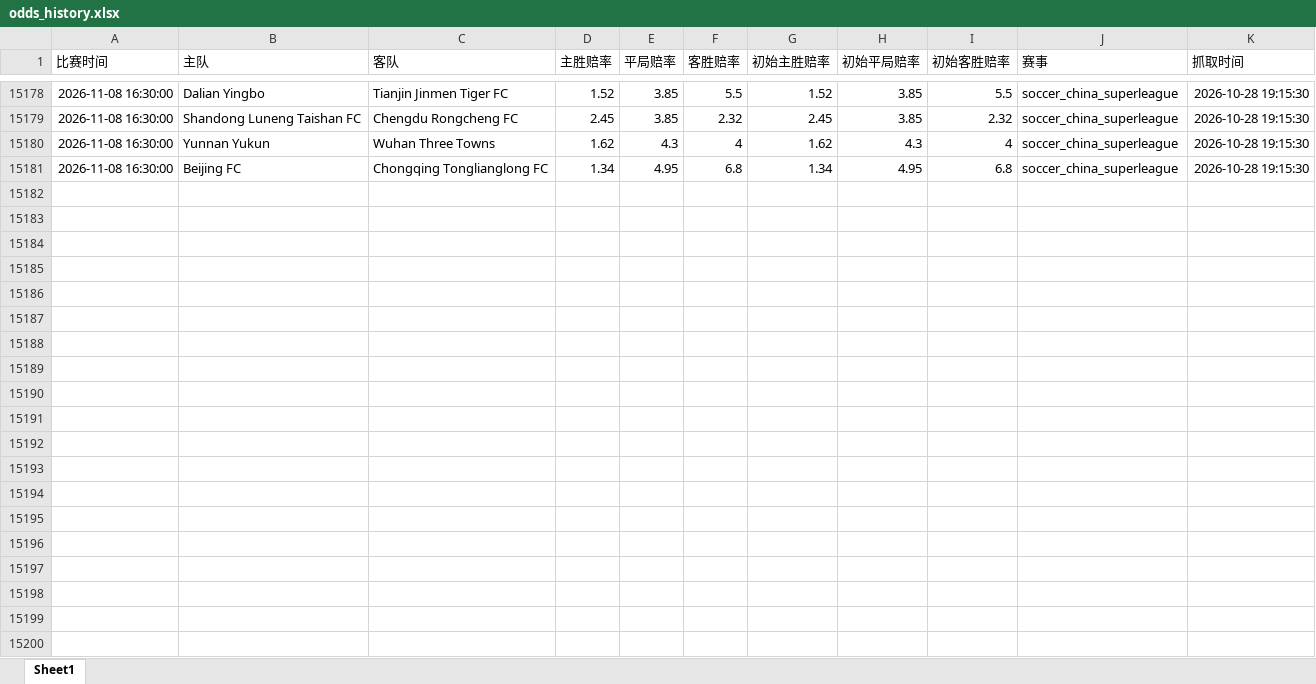
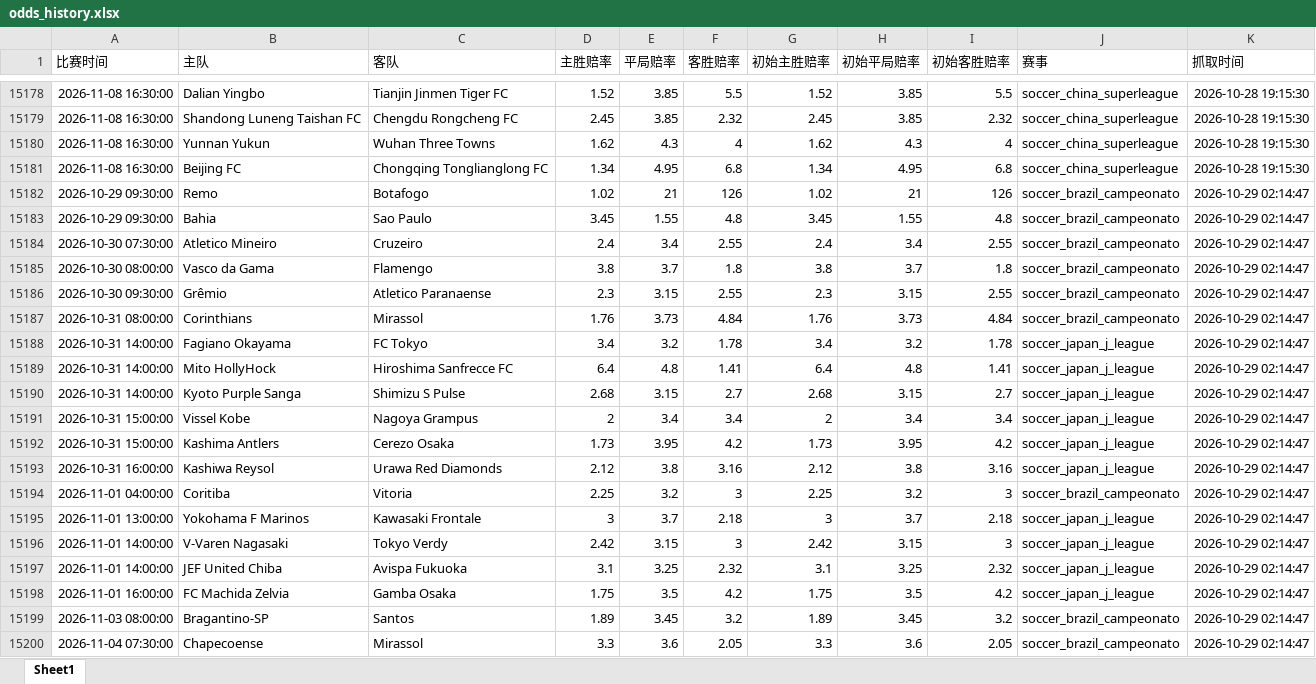
Before and after one commit to mynametengfei-coder/football_model, an Excel workbook: odds_history.xlsx, sheet Sheet1, drawn as a sheet; only a part is shown, gaps mark what is left out; values as stored, in another font and other column widths than the file's, no borders; the diff covers the shown part only; the diff names each change by its address in the sheet, - before the commit and + after, or states it on an @@ line.

```diff
--- a/odds_history.xlsx (sheet Sheet1)
+++ b/odds_history.xlsx (sheet Sheet1)
+row 15182: 2026-10-29 09:30:00 | Remo | Botafogo | 1.02 | 21 | 126 | 1.02 | 21 | 126 | soccer_brazil_campeonato | 2026-10-29 02:14:47
+row 15183: 2026-10-29 09:30:00 | Bahia | Sao Paulo | 3.45 | 1.55 | 4.8 | 3.45 | 1.55 | 4.8 | soccer_brazil_campeonato | 2026-10-29 02:14:47
+row 15184: 2026-10-30 07:30:00 | Atletico Mineiro | Cruzeiro | 2.4 | 3.4 | 2.55 | 2.4 | 3.4 | 2.55 | soccer_brazil_campeonato | 2026-10-29 02:14:47
+row 15185: 2026-10-30 08:00:00 | Vasco da Gama | Flamengo | 3.8 | 3.7 | 1.8 | 3.8 | 3.7 | 1.8 | soccer_brazil_campeonato | 2026-10-29 02:14:47
+row 15186: 2026-10-30 09:30:00 | Grêmio | Atletico Paranaense | 2.3 | 3.15 | 2.55 | 2.3 | 3.15 | 2.55 | soccer_brazil_campeonato | 2026-10-29 02:14:47
+row 15187: 2026-10-31 08:00:00 | Corinthians | Mirassol | 1.76 | 3.73 | 4.84 | 1.76 | 3.73 | 4.84 | soccer_brazil_campeonato | 2026-10-29 02:14:47
+row 15188: 2026-10-31 14:00:00 | Fagiano Okayama | FC Tokyo | 3.4 | 3.2 | 1.78 | 3.4 | 3.2 | 1.78 | soccer_japan_j_league | 2026-10-29 02:14:47
+row 15189: 2026-10-31 14:00:00 | Mito HollyHock | Hiroshima Sanfrecce FC | 6.4 | 4.8 | 1.41 | 6.4 | 4.8 | 1.41 | soccer_japan_j_league | 2026-10-29 02:14:47
+row 15190: 2026-10-31 14:00:00 | Kyoto Purple Sanga | Shimizu S Pulse | 2.68 | 3.15 | 2.7 | 2.68 | 3.15 | 2.7 | soccer_japan_j_league | 2026-10-29 02:14:47
+row 15191: 2026-10-31 15:00:00 | Vissel Kobe | Nagoya Grampus | 2 | 3.4 | 3.4 | 2 | 3.4 | 3.4 | soccer_japan_j_league | 2026-10-29 02:14:47
+row 15192: 2026-10-31 15:00:00 | Kashima Antlers | Cerezo Osaka | 1.73 | 3.95 | 4.2 | 1.73 | 3.95 | 4.2 | soccer_japan_j_league | 2026-10-29 02:14:47
+row 15193: 2026-10-31 16:00:00 | Kashiwa Reysol | Urawa Red Diamonds | 2.12 | 3.8 | 3.16 | 2.12 | 3.8 | 3.16 | soccer_japan_j_league | 2026-10-29 02:14:47
+row 15194: 2026-11-01 04:00:00 | Coritiba | Vitoria | 2.25 | 3.2 | 3 | 2.25 | 3.2 | 3 | soccer_brazil_campeonato | 2026-10-29 02:14:47
+row 15195: 2026-11-01 13:00:00 | Yokohama F Marinos | Kawasaki Frontale | 3 | 3.7 | 2.18 | 3 | 3.7 | 2.18 | soccer_japan_j_league | 2026-10-29 02:14:47
+row 15196: 2026-11-01 14:00:00 | V-Varen Nagasaki | Tokyo Verdy | 2.42 | 3.15 | 3 | 2.42 | 3.15 | 3 | soccer_japan_j_league | 2026-10-29 02:14:47
+row 15197: 2026-11-01 14:00:00 | JEF United Chiba | Avispa Fukuoka | 3.1 | 3.25 | 2.32 | 3.1 | 3.25 | 2.32 | soccer_japan_j_league | 2026-10-29 02:14:47
+row 15198: 2026-11-01 16:00:00 | FC Machida Zelvia | Gamba Osaka | 1.75 | 3.5 | 4.2 | 1.75 | 3.5 | 4.2 | soccer_japan_j_league | 2026-10-29 02:14:47
+row 15199: 2026-11-03 08:00:00 | Bragantino-SP | Santos | 1.89 | 3.45 | 3.2 | 1.89 | 3.45 | 3.2 | soccer_brazil_campeonato | 2026-10-29 02:14:47
+row 15200: 2026-11-04 07:30:00 | Chapecoense | Mirassol | 3.3 | 3.6 | 2.05 | 3.3 | 3.6 | 2.05 | soccer_brazil_campeonato | 2026-10-29 02:14:47
```
Also changed, not shown: 16 added rows elsewhere in this sheet, matches_with_odds.xlsx.
